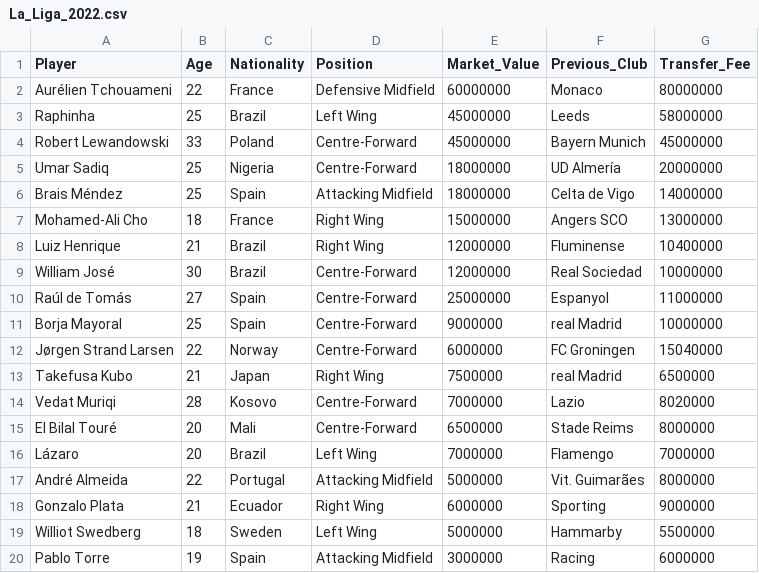
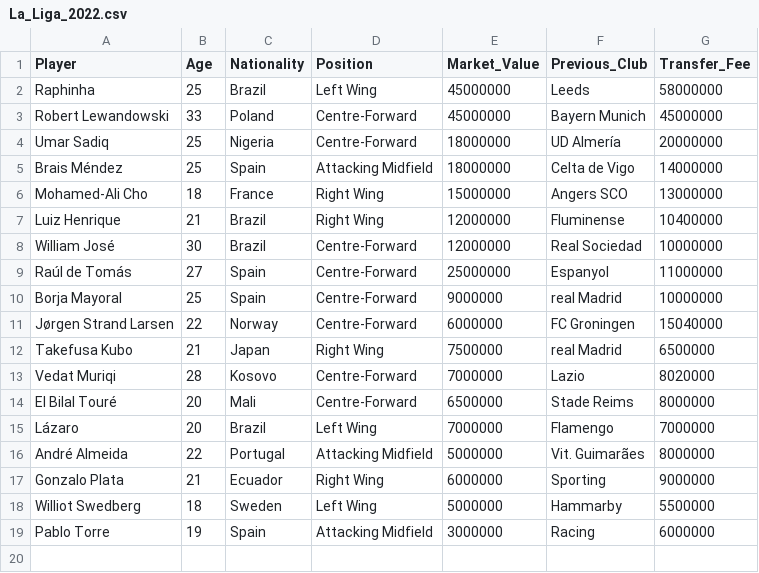
Before and after one commit to philippebvilliger/project-repo, a CSV file: data/raw/La_Liga_2022.csv, drawn as a sheet.

Commit message:
Update La_Liga_2022.csv

```diff
--- a/data/raw/La_Liga_2022.csv
+++ b/data/raw/La_Liga_2022.csv
@@ -1,3 +1,2 @@
 Player,Age,Nationality,Position,Market_Value,Previous_Club,Transfer_Fee
-Aurélien Tchouameni,22,France,Defensive Midfield,60000000,Monaco,80000000
 Raphinha,25,Brazil,Left Wing,45000000,Leeds,58000000
```
